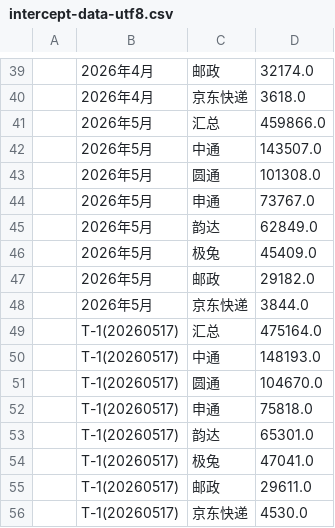
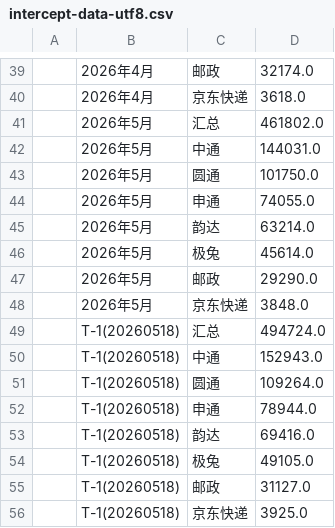
Before and after one commit to ZhangYinkun-ai/business-dashboard, a CSV file: scripts/intercept-data-utf8.csv, drawn as a sheet; only a part is shown, gaps mark what is left out.

Commit message:
auto: daily data update 2026-05-19 11:19

```diff
--- a/scripts/intercept-data-utf8.csv
+++ b/scripts/intercept-data-utf8.csv
@@ -40,17 +40,17 @@
 | 2026年4月 | 京东快递 | 3618.0     |
-| 2026年5月 | 汇总  | 459866.0   |
-| 2026年5月 | 中通  | 143507.0   |
-| 2026年5月 | 圆通  | 101308.0   |
-| 2026年5月 | 申通  | 73767.0    |
-| 2026年5月 | 韵达  | 62849.0    |
-| 2026年5月 | 极兔  | 45409.0    |
-| 2026年5月 | 邮政  | 29182.0    |
-| 2026年5月 | 京东快递 | 3844.0     |
-| T-1(20260517) | 汇总  | 475164.0   |
-| T-1(20260517) | 中通  | 148193.0   |
-| T-1(20260517) | 圆通  | 104670.0   |
-| T-1(20260517) | 申通  | 75818.0    |
-| T-1(20260517) | 韵达  | 65301.0    |
-| T-1(20260517) | 极兔  | 47041.0    |
-| T-1(20260517) | 邮政  | 29611.0    |
-| T-1(20260517) | 京东快递 | 4530.0     |
+| 2026年5月 | 汇总  | 461802.0   |
+| 2026年5月 | 中通  | 144031.0   |
+| 2026年5月 | 圆通  | 101750.0   |
+| 2026年5月 | 申通  | 74055.0    |
+| 2026年5月 | 韵达  | 63214.0    |
+| 2026年5月 | 极兔  | 45614.0    |
+| 2026年5月 | 邮政  | 29290.0    |
+| 2026年5月 | 京东快递 | 3848.0     |
+| T-1(20260518) | 汇总  | 494724.0   |
+| T-1(20260518) | 中通  | 152943.0   |
+| T-1(20260518) | 圆通  | 109264.0   |
+| T-1(20260518) | 申通  | 78944.0    |
+| T-1(20260518) | 韵达  | 69416.0    |
+| T-1(20260518) | 极兔  | 49105.0    |
+| T-1(20260518) | 邮政  | 31127.0    |
+| T-1(20260518) | 京东快递 | 3925.0     |
```
Also changed, not shown: scripts/merchant-data-utf8.csv, scripts/shsm-data-utf8.csv, 1 other file.
